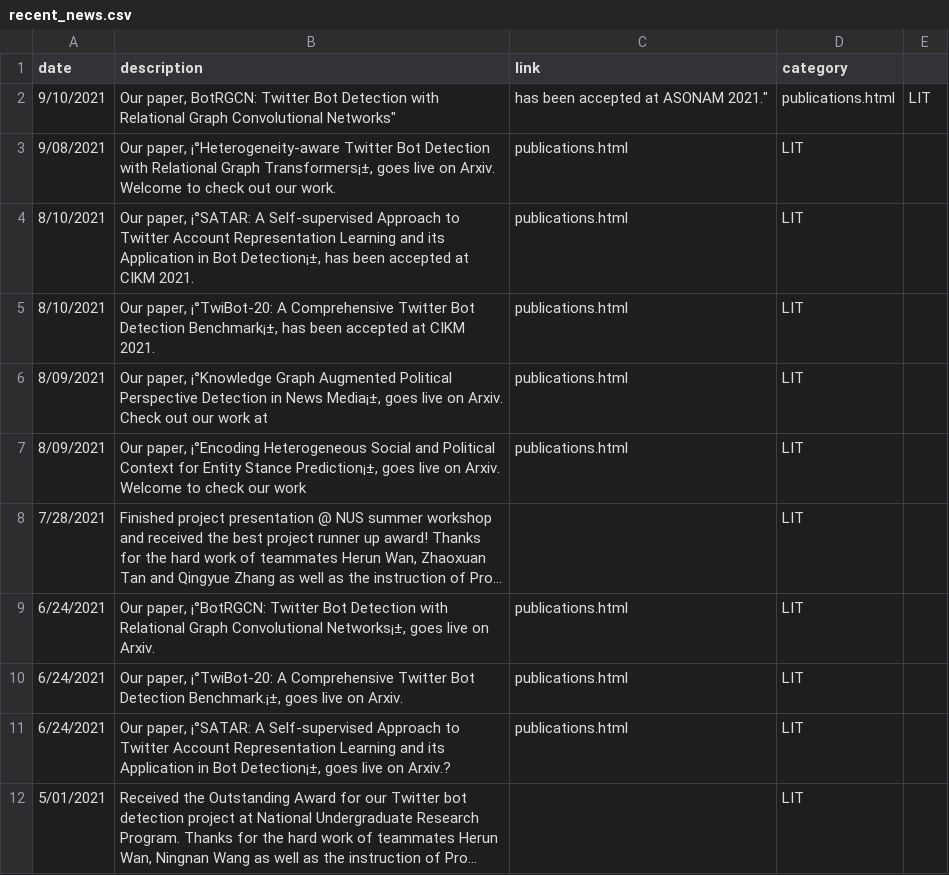
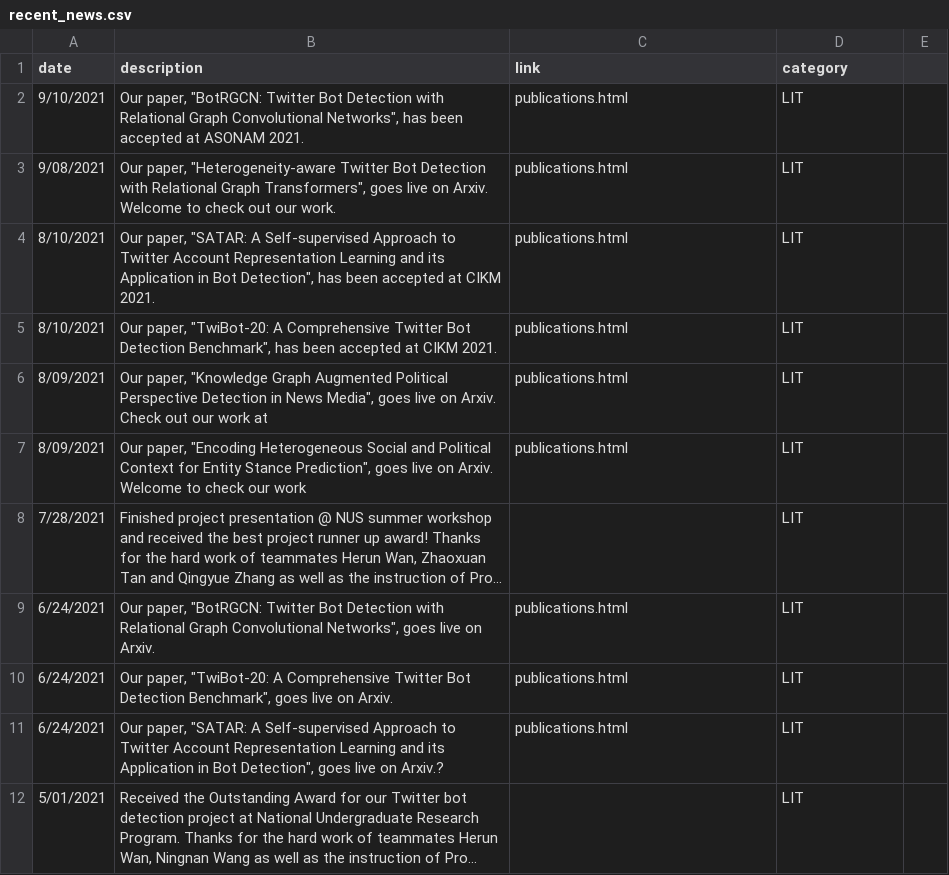
Before and after one commit to leopoldwhite/LuoUndergradXJTU.github.io, a CSV file: data/recent_news.csv, drawn as a sheet; long unchanged cells end in …; removed rows and columns are numbered as before the commit, all else as after; the diff names each change by its address in the sheet, - before the commit and + after, or states it on an @@ line.

Commit message:
Update recent_news.csv

```diff
--- a/data/recent_news.csv
+++ b/data/recent_news.csv
-row 2: 9/10/2021 | Our paper, BotRGCN: Twitter Bot Detection with Relational Graph Convolutional Networks" | has been accepted at ASONAM 2021." | publications.html | LIT
+row 2: 9/10/2021 | Our paper, "BotRGCN: Twitter Bot Detection with Relational Graph Convolutional Networks", has been accepted at ASONAM 2021. | publications.html | LIT
-B3 (description): Our paper, ¡°Heterogeneity-aware Twitter Bot Detection with Relational Graph Transformers¡±, goes live…
+B3 (description): Our paper, "Heterogeneity-aware Twitter Bot Detection with Relational Graph Transformers", goes live…
-B4 (description): Our paper, ¡°SATAR: A Self-supervised Approach to Twitter Account Representation Learning and its Application in Bot Detection¡±, has been…
+B4 (description): Our paper, "SATAR: A Self-supervised Approach to Twitter Account Representation Learning and its Application in Bot Detection", has been…
-B5 (description): Our paper, ¡°TwiBot-20: A Comprehensive Twitter Bot Detection Benchmark¡±, has been…
+B5 (description): Our paper, "TwiBot-20: A Comprehensive Twitter Bot Detection Benchmark", has been…
-B6 (description): Our paper, ¡°Knowledge Graph Augmented Political Perspective Detection in News Media¡±, goes live…
+B6 (description): Our paper, "Knowledge Graph Augmented Political Perspective Detection in News Media", goes live…
-B7 (description): Our paper, ¡°Encoding Heterogeneous Social and Political Context for Entity Stance Prediction¡±, goes live…
+B7 (description): Our paper, "Encoding Heterogeneous Social and Political Context for Entity Stance Prediction", goes live…
-B9 (description): Our paper, ¡°BotRGCN: Twitter Bot Detection with Relational Graph Convolutional Networks¡±, goes live…
+B9 (description): Our paper, "BotRGCN: Twitter Bot Detection with Relational Graph Convolutional Networks", goes live…
-B10 (description): Our paper, ¡°TwiBot-20: A Comprehensive Twitter Bot Detection Benchmark.¡±, goes live…
+B10 (description): Our paper, "TwiBot-20: A Comprehensive Twitter Bot Detection Benchmark", goes live…
-B11 (description): Our paper, ¡°SATAR: A Self-supervised Approach to Twitter Account Representation Learning and its Application in Bot Detection¡±, goes live…
+B11 (description): Our paper, "SATAR: A Self-supervised Approach to Twitter Account Representation Learning and its Application in Bot Detection", goes live…
```
